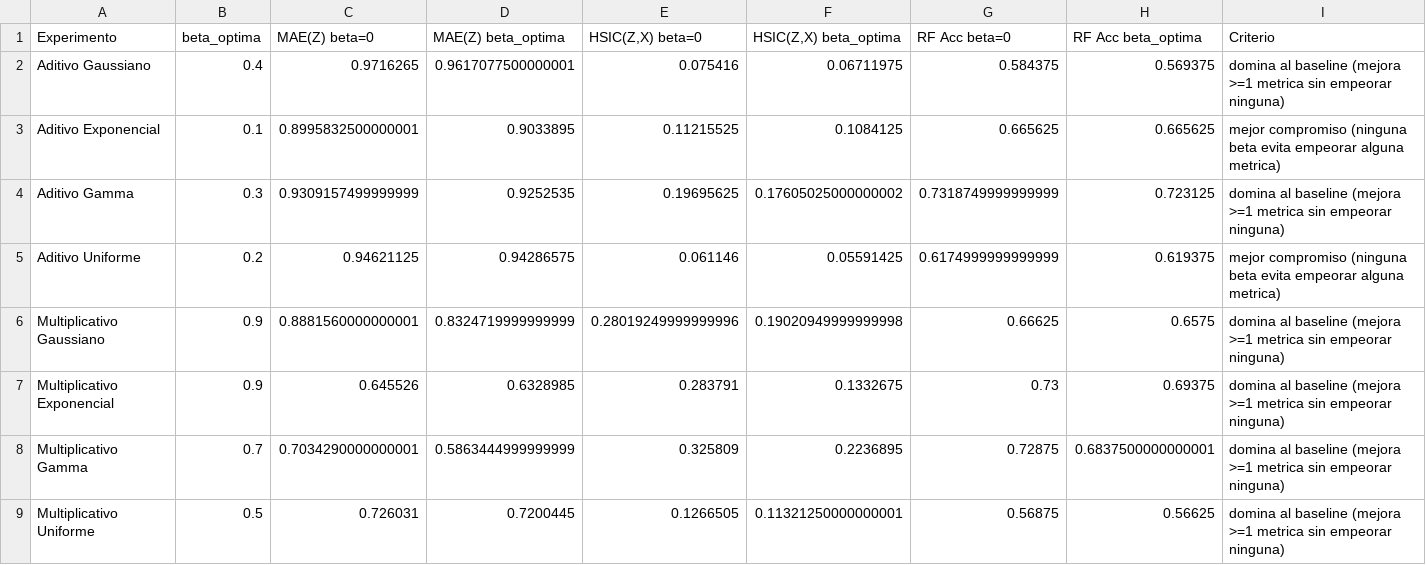
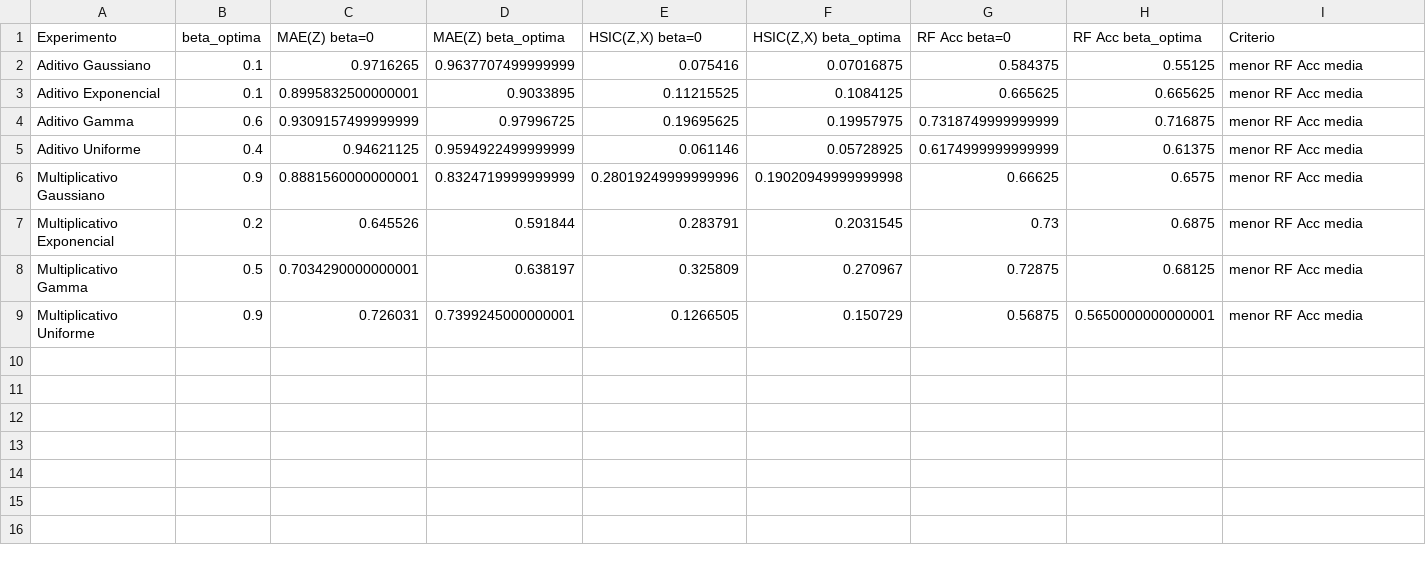
Before and after one commit to Claudia-Rodriguez2002/kacgm_hsic, a CSV file: notebooks/tablas/resumen_intervencional_beta_n50_media.csv, drawn as a sheet.

Commit message:
Cambio en funciones de seleccion de beta optima. Ahora se selecciona por rf. En caso de empate por MMD, y luego por MAE Z (x3 para sinteticos). EN caso de empate en todas, se selecciona la beta menor.

```diff
--- a/notebooks/tablas/resumen_intervencional_beta_n50_media.csv
+++ b/notebooks/tablas/resumen_intervencional_beta_n50_media.csv
@@ -1,9 +1,9 @@
 Experimento,beta_optima,MAE(Z) beta=0,MAE(Z) beta_optima,"HSIC(Z,X) beta=0","HSIC(Z,X) beta_optima",RF Acc beta=0,RF Acc beta_optima,Criterio
-Aditivo Gaussiano,0.4,0.9716265,0.9617077500000001,0.075416,0.06711975,0.584375,0.569375,domina al baseline (mejora >=1 metrica sin empeorar ninguna)
-Aditivo Exponencial,0.1,0.8995832500000001,0.9033895,0.11215525,0.1084125,0.665625,0.665625,mejor compromiso (ninguna beta evita empeorar alguna metrica)
-Aditivo Gamma,0.3,0.9309157499999999,0.9252535,0.19695625,0.17605025000000002,0.7318749999999999,0.723125,domina al baseline (mejora >=1 metrica sin empeorar ninguna)
-Aditivo Uniforme,0.2,0.94621125,0.94286575,0.061146,0.05591425,0.6174999999999999,0.619375,mejor compromiso (ninguna beta evita empeorar alguna metrica)
-Multiplicativo Gaussiano,0.9,0.8881560000000001,0.8324719999999999,0.28019249999999996,0.19020949999999998,0.66625,0.6575,domina al baseline (mejora >=1 metrica sin empeorar ninguna)
-Multiplicativo Exponencial,0.9,0.645526,0.6328985,0.283791,0.1332675,0.73,0.69375,domina al baseline (mejora >=1 metrica sin empeorar ninguna)
-Multiplicativo Gamma,0.7,0.7034290000000001,0.5863444999999999,0.325809,0.2236895,0.72875,0.6837500000000001,domina al baseline (mejora >=1 metrica sin empeorar ninguna)
-Multiplicativo Uniforme,0.5,0.726031,0.7200445,0.1266505,0.11321250000000001,0.56875,0.56625,domina al baseline (mejora >=1 metrica sin empeorar ninguna)
+Aditivo Gaussiano,0.1,0.9716265,0.9637707499999999,0.075416,0.07016875,0.584375,0.55125,menor RF Acc media
+Aditivo Exponencial,0.1,0.8995832500000001,0.9033895,0.11215525,0.1084125,0.665625,0.665625,menor RF Acc media
+Aditivo Gamma,0.6,0.9309157499999999,0.97996725,0.19695625,0.19957975,0.7318749999999999,0.716875,menor RF Acc media
+Aditivo Uniforme,0.4,0.94621125,0.9594922499999999,0.061146,0.05728925,0.6174999999999999,0.61375,menor RF Acc media
+Multiplicativo Gaussiano,0.9,0.8881560000000001,0.8324719999999999,0.28019249999999996,0.19020949999999998,0.66625,0.6575,menor RF Acc media
+Multiplicativo Exponencial,0.2,0.645526,0.591844,0.283791,0.2031545,0.73,0.6875,menor RF Acc media
+Multiplicativo Gamma,0.5,0.7034290000000001,0.638197,0.325809,0.270967,0.72875,0.68125,menor RF Acc media
+Multiplicativo Uniforme,0.9,0.726031,0.7399245000000001,0.1266505,0.150729,0.56875,0.5650000000000001,menor RF Acc media
```
Also changed, not shown: notebooks/tablas/resumen_intervencional_beta_n100_media.csv, notebooks/tablas/resumen_intervencional_beta_n100_ydo0.csv, 10 other files.
